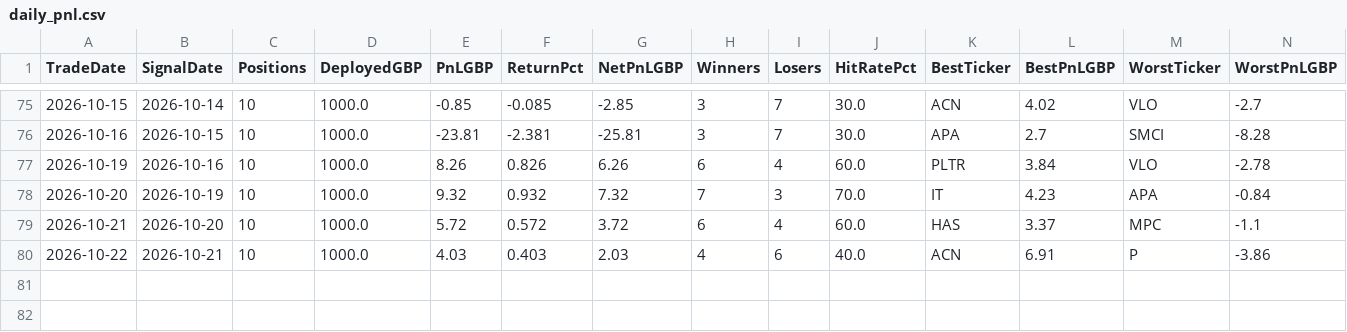
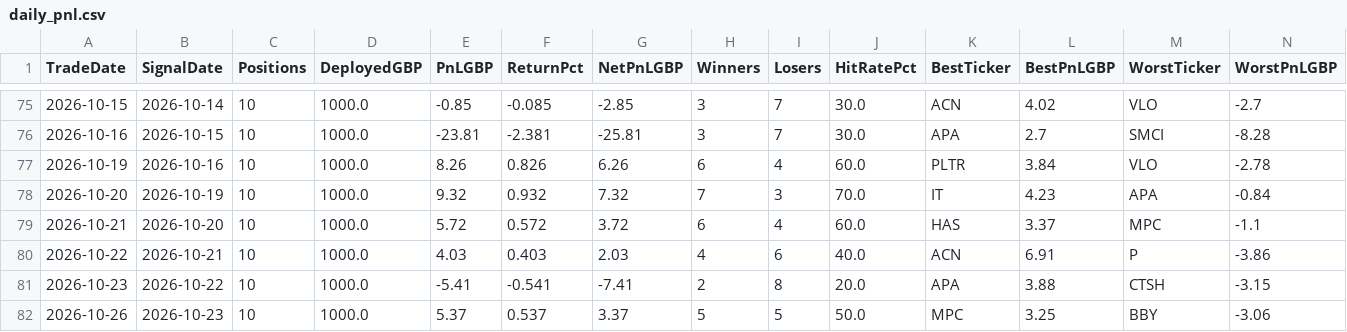
Before and after one commit to MrinalBhargava/sp500-dashboard, a CSV file: daily_pnl.csv, drawn as a sheet; only a part is shown, gaps mark what is left out; rows hold the shown columns only; the diff names each change by its address in the sheet, - before the commit and + after, or states it on an @@ line.

```diff
--- a/daily_pnl.csv
+++ b/daily_pnl.csv
+row 81: 2026-10-23 | 2026-10-22 | 10 | 1000.0 | -5.41 | -0.541 | -7.41 | 2 | 8 | 20.0 | APA | 3.88 | CTSH | -3.15
+row 82: 2026-10-26 | 2026-10-23 | 10 | 1000.0 | 5.37 | 0.537 | 3.37 | 5 | 5 | 50.0 | MPC | 3.25 | BBY | -3.06
```
Also changed, not shown: positions_pnl.csv.
